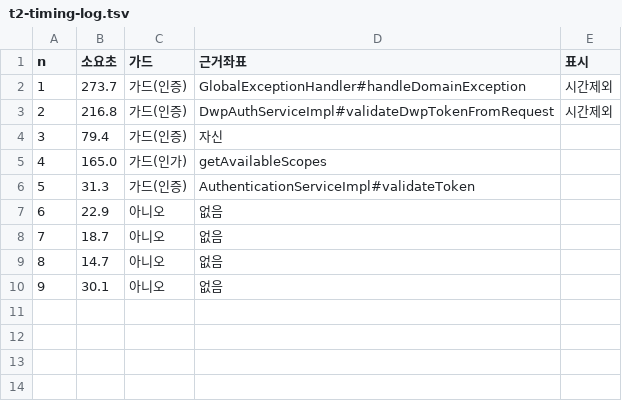
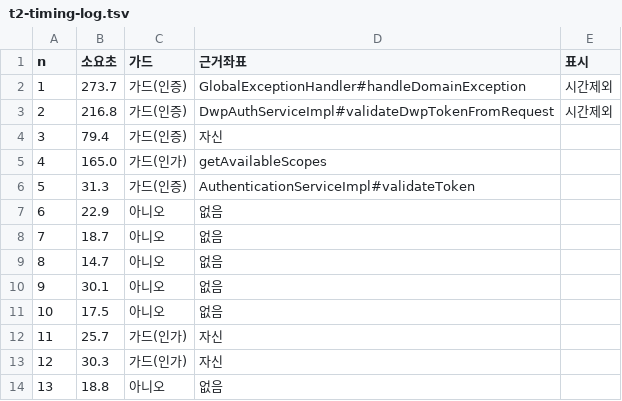
Before and after one commit to hskim-ecoletree/palimpsest, a TSV file: corpus/tasks/t2-timing-log.tsv, drawn as a sheet.

```diff
--- a/corpus/tasks/t2-timing-log.tsv
+++ b/corpus/tasks/t2-timing-log.tsv
@@ -10 +10,5 @@ n	소요초	가드	근거좌표	표시
 9	30.1	아니오	없음	
+10	17.5	아니오	없음	
+11	25.7	가드(인가)	자신	
+12	30.3	가드(인가)	자신	
+13	18.8	아니오	없음	
```
